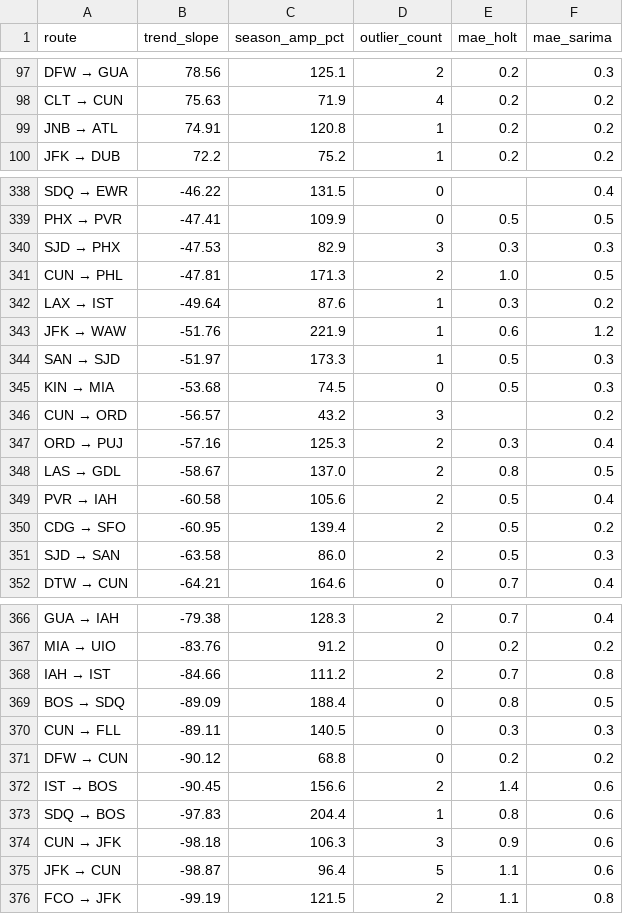
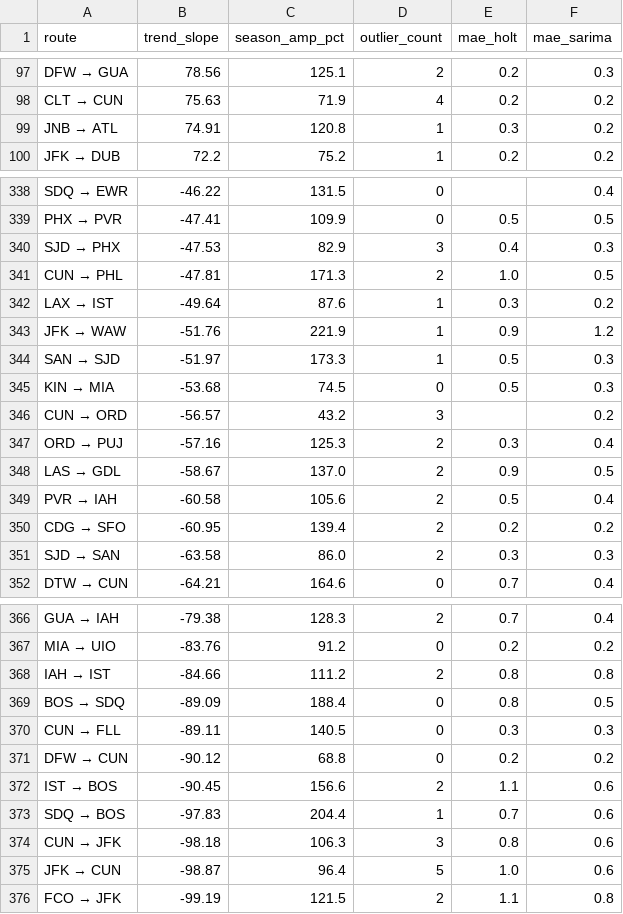
Before and after one commit to Heike321/Projektseminar, a CSV file: Data/precomputed_route_insights.csv, drawn as a sheet; only a part is shown, gaps mark what is left out; the diff covers the shown part only.

```diff
--- a/Data/precomputed_route_insights.csv
+++ b/Data/precomputed_route_insights.csv
@@ -98,3 +98,3 @@ DFW → GUA,78.56,125.1,2,0.2,0.3
 CLT → CUN,75.63,71.9,4,0.2,0.2
-JNB → ATL,74.91,120.8,1,0.2,0.2
+JNB → ATL,74.91,120.8,1,0.3,0.2
 JFK → DUB,72.2,75.2,1,0.2,0.2
@@ -339,6 +339,6 @@ SDQ → EWR,-46.22,131.5,0,,0.4
 PHX → PVR,-47.41,109.9,0,0.5,0.5
-SJD → PHX,-47.53,82.9,3,0.3,0.3
+SJD → PHX,-47.53,82.9,3,0.4,0.3
 CUN → PHL,-47.81,171.3,2,1.0,0.5
 LAX → IST,-49.64,87.6,1,0.3,0.2
-JFK → WAW,-51.76,221.9,1,0.6,1.2
+JFK → WAW,-51.76,221.9,1,0.9,1.2
 SAN → SJD,-51.97,173.3,1,0.5,0.3
@@ -347,6 +347,6 @@ CUN → ORD,-56.57,43.2,3,,0.2
 ORD → PUJ,-57.16,125.3,2,0.3,0.4
-LAS → GDL,-58.67,137.0,2,0.8,0.5
+LAS → GDL,-58.67,137.0,2,0.9,0.5
 PVR → IAH,-60.58,105.6,2,0.5,0.4
-CDG → SFO,-60.95,139.4,2,0.5,0.2
-SJD → SAN,-63.58,86.0,2,0.5,0.3
+CDG → SFO,-60.95,139.4,2,0.2,0.2
+SJD → SAN,-63.58,86.0,2,0.3,0.3
 DTW → CUN,-64.21,164.6,0,0.7,0.4
@@ -367,3 +367,3 @@ GUA → IAH,-79.38,128.3,2,0.7,0.4
 MIA → UIO,-83.76,91.2,0,0.2,0.2
-IAH → IST,-84.66,111.2,2,0.7,0.8
+IAH → IST,-84.66,111.2,2,0.8,0.8
 BOS → SDQ,-89.09,188.4,0,0.8,0.5
@@ -371,6 +371,6 @@ CUN → FLL,-89.11,140.5,0,0.3,0.3
 DFW → CUN,-90.12,68.8,0,0.2,0.2
-IST → BOS,-90.45,156.6,2,1.4,0.6
-SDQ → BOS,-97.83,204.4,1,0.8,0.6
-CUN → JFK,-98.18,106.3,3,0.9,0.6
-JFK → CUN,-98.87,96.4,5,1.1,0.6
+IST → BOS,-90.45,156.6,2,1.1,0.6
+SDQ → BOS,-97.83,204.4,1,0.7,0.6
+CUN → JFK,-98.18,106.3,3,0.8,0.6
+JFK → CUN,-98.87,96.4,5,1.0,0.6
 FCO → JFK,-99.19,121.5,2,1.1,0.8
```
Also changed, not shown: 59 edited cells elsewhere in this file, 2 other files.
